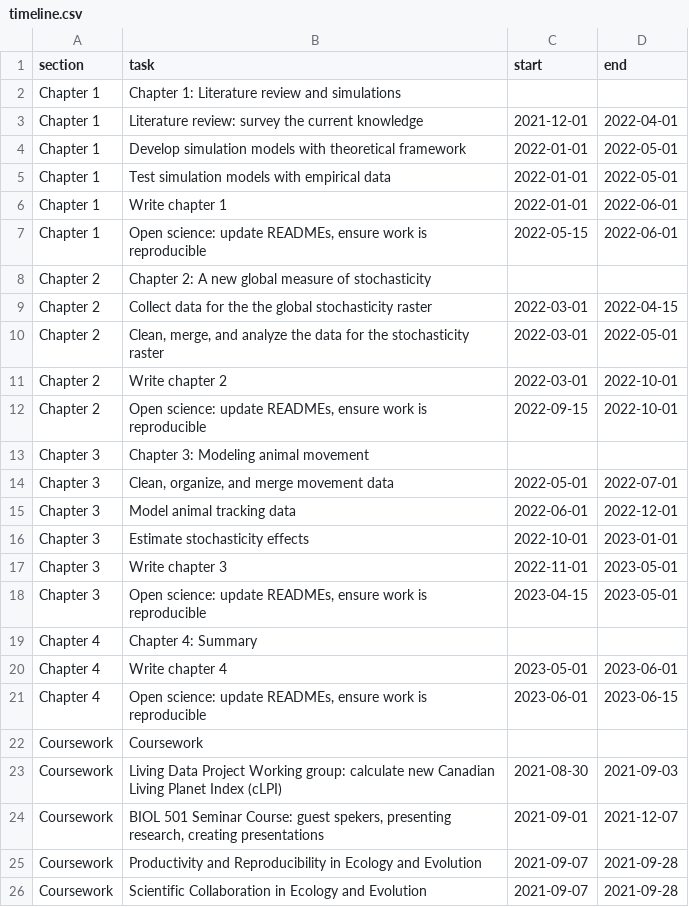
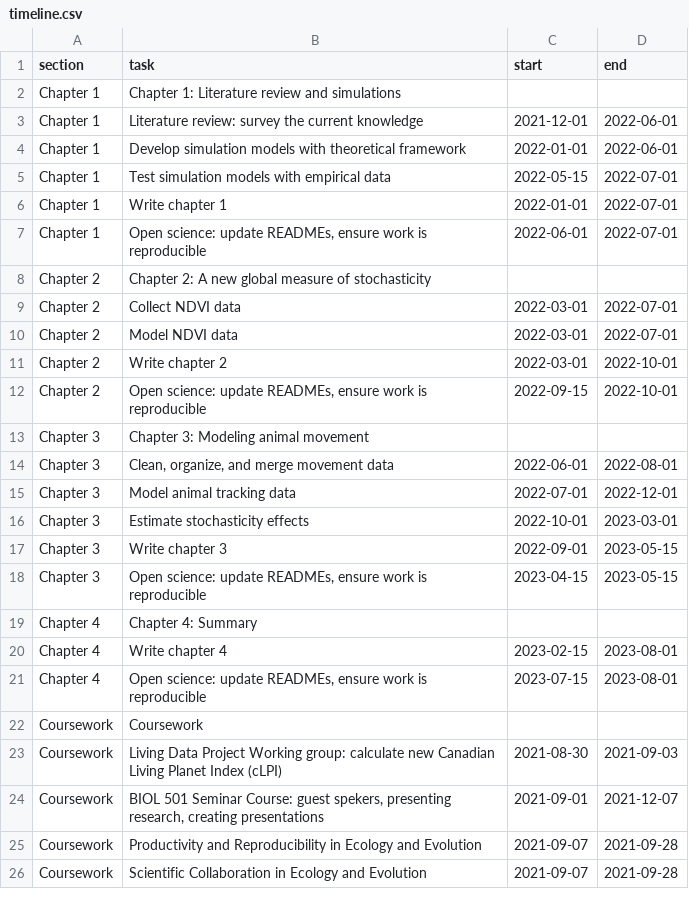
Before and after one commit to StefanoMezzini/hr-environ-stoch-phd, a CSV file: writing/thesis/timeline.csv, drawn as a sheet; only a part is shown.

```diff
--- a/writing/thesis/timeline.csv
+++ b/writing/thesis/timeline.csv
@@ -2,10 +2,10 @@
 Chapter 1,Chapter 1: Literature review and simulations,,
-Chapter 1,Literature review: survey the current knowledge,2021-12-01,2022-04-01
-Chapter 1,Develop simulation models with theoretical framework,2022-01-01,2022-05-01
-Chapter 1,Test simulation models with empirical data,2022-01-01,2022-05-01
-Chapter 1,Write chapter 1,2022-01-01,2022-06-01
-Chapter 1,"Open science: update READMEs, ensure work is reproducible",2022-05-15,2022-06-01
+Chapter 1,Literature review: survey the current knowledge,2021-12-01,2022-06-01
+Chapter 1,Develop simulation models with theoretical framework,2022-01-01,2022-06-01
+Chapter 1,Test simulation models with empirical data,2022-05-15,2022-07-01
+Chapter 1,Write chapter 1,2022-01-01,2022-07-01
+Chapter 1,"Open science: update READMEs, ensure work is reproducible",2022-06-01,2022-07-01
 Chapter 2,Chapter 2: A new global measure of stochasticity,,
-Chapter 2,Collect data for the the global stochasticity raster,2022-03-01,2022-04-15
-Chapter 2,"Clean, merge, and analyze the data for the stochasticity raster",2022-03-01,2022-05-01
+Chapter 2,Collect NDVI data,2022-03-01,2022-07-01
+Chapter 2,Model NDVI data,2022-03-01,2022-07-01
 Chapter 2,Write chapter 2,2022-03-01,2022-10-01
@@ -13,10 +13,10 @@ Chapter 2,"Open science: update READMEs, ensure work is reproducible",2022-09-15
 Chapter 3,Chapter 3: Modeling animal movement,,
-Chapter 3,"Clean, organize, and merge movement data",2022-05-01,2022-07-01
-Chapter 3,Model animal tracking data,2022-06-01,2022-12-01
-Chapter 3,Estimate stochasticity effects,2022-10-01,2023-01-01
-Chapter 3,Write chapter 3,2022-11-01,2023-05-01
-Chapter 3,"Open science: update READMEs, ensure work is reproducible",2023-04-15,2023-05-01
+Chapter 3,"Clean, organize, and merge movement data",2022-06-01,2022-08-01
+Chapter 3,Model animal tracking data,2022-07-01,2022-12-01
+Chapter 3,Estimate stochasticity effects,2022-10-01,2023-03-01
+Chapter 3,Write chapter 3,2022-09-01,2023-05-15
+Chapter 3,"Open science: update READMEs, ensure work is reproducible",2023-04-15,2023-05-15
 Chapter 4,Chapter 4: Summary,,
-Chapter 4,Write chapter 4,2023-05-01,2023-06-01
-Chapter 4,"Open science: update READMEs, ensure work is reproducible",2023-06-01,2023-06-15
+Chapter 4,Write chapter 4,2023-02-15,2023-08-01
+Chapter 4,"Open science: update READMEs, ensure work is reproducible",2023-07-15,2023-08-01
 Coursework,Coursework,,
```
Also changed, not shown: 7 other files.
